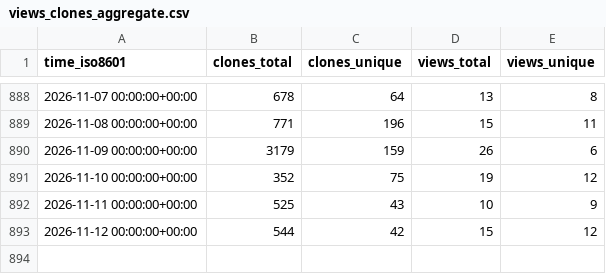
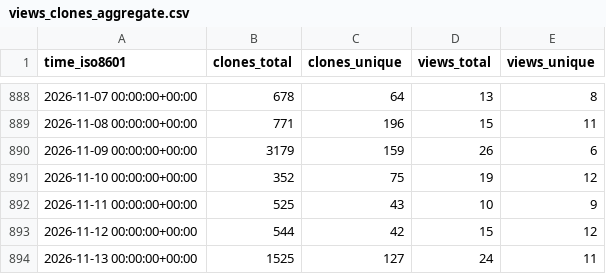
Before and after one commit to SeisSol/SeisSol, a CSV file: SeisSol/SeisSol/ghrs-data/views_clones_aggregate.csv, drawn as a sheet; only a part is shown, gaps mark what is left out.

```diff
--- a/SeisSol/SeisSol/ghrs-data/views_clones_aggregate.csv
+++ b/SeisSol/SeisSol/ghrs-data/views_clones_aggregate.csv
@@ -893 +893,2 @@ time_iso8601,clones_total,clones_unique,views_total,views_unique
 2026-11-12 00:00:00+00:00,544,42,15,12
+2026-11-13 00:00:00+00:00,1525,127,24,11
```
Also changed, not shown: 1 other file.
